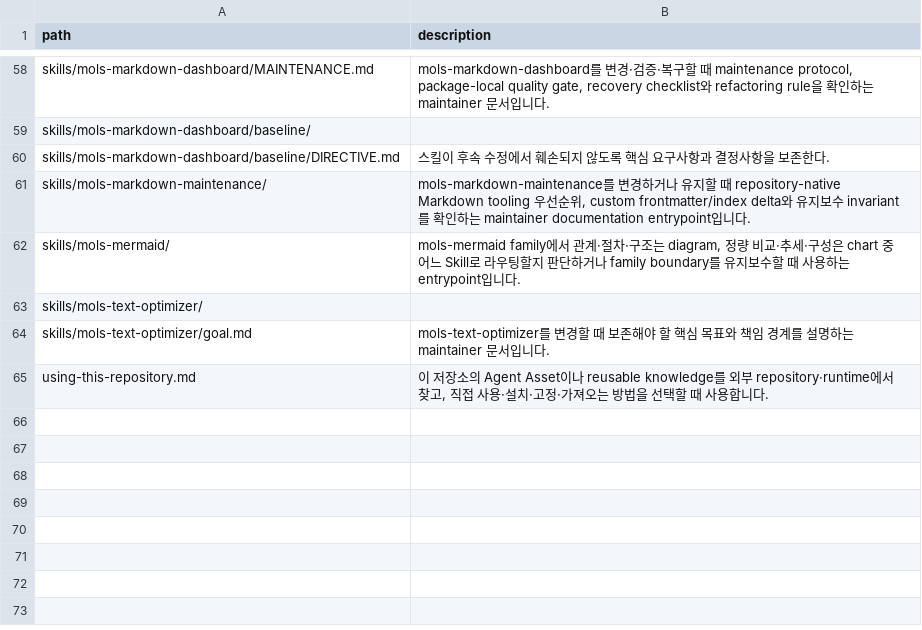
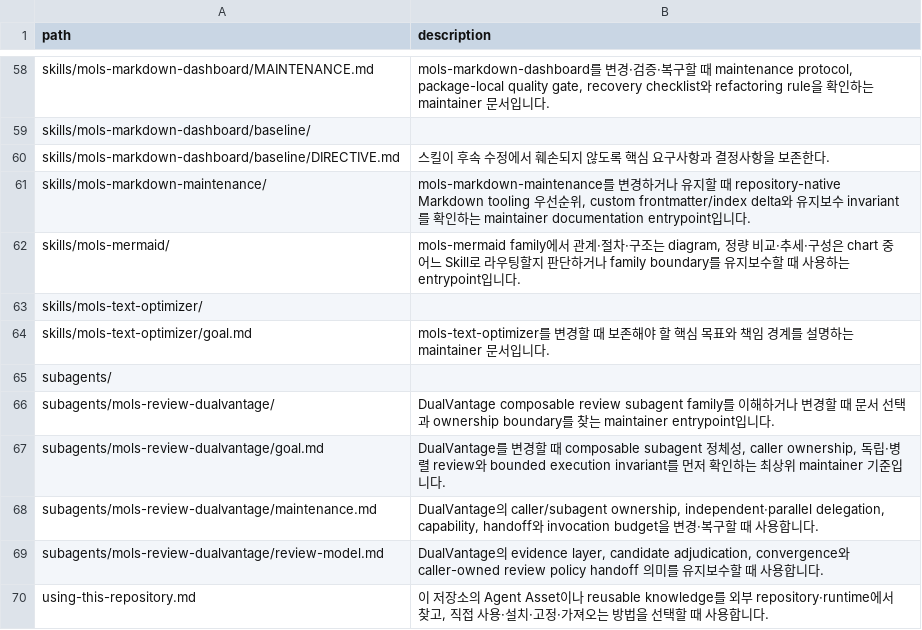
Before and after one commit to mols3131d/mols-agent-assets, a TSV file: docs/INDEX.tsv, drawn as a sheet; only a part is shown, gaps mark what is left out.

Commit message:
feat(review): DualVantage 리뷰 서브에이전트 추가
DualVantage review subagent family와 관련 문서·eval을 추가하고 CI의 mise 버전을 2026.9.2로 고정합니다.

```diff
--- a/docs/INDEX.tsv
+++ b/docs/INDEX.tsv
@@ -64,2 +64,7 @@ skills/mols-text-optimizer/
 skills/mols-text-optimizer/goal.md	mols-text-optimizer를 변경할 때 보존해야 할 핵심 목표와 책임 경계를 설명하는 maintainer 문서입니다.
+subagents/	
+subagents/mols-review-dualvantage/	DualVantage composable review subagent family를 이해하거나 변경할 때 문서 선택과 ownership boundary를 찾는 maintainer entrypoint입니다.
+subagents/mols-review-dualvantage/goal.md	DualVantage를 변경할 때 composable subagent 정체성, caller ownership, 독립·병렬 review와 bounded execution invariant를 먼저 확인하는 최상위 maintainer 기준입니다.
+subagents/mols-review-dualvantage/maintenance.md	DualVantage의 caller/subagent ownership, independent·parallel delegation, capability, handoff와 invocation budget을 변경·복구할 때 사용합니다.
+subagents/mols-review-dualvantage/review-model.md	DualVantage의 evidence layer, candidate adjudication, convergence와 caller-owned review policy handoff 의미를 유지보수할 때 사용합니다.
 using-this-repository.md	이 저장소의 Agent Asset이나 reusable knowledge를 외부 repository·runtime에서 찾고, 직접 사용·설치·고정·가져오는 방법을 선택할 때 사용합니다.
```
Also changed, not shown: 13 other files.
